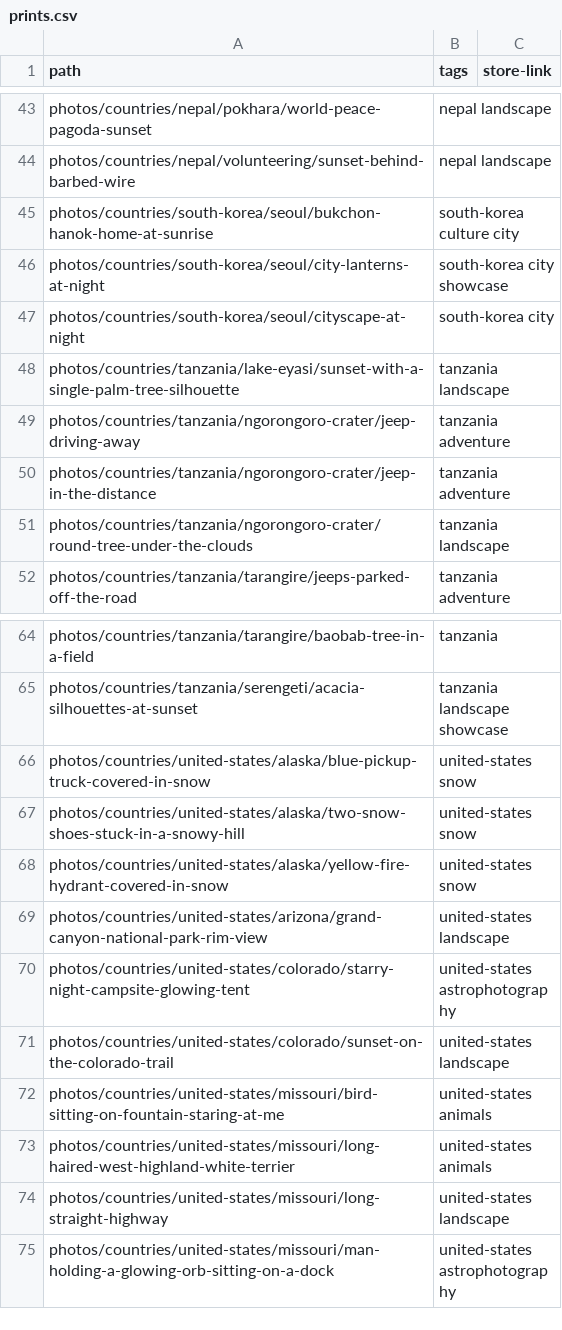
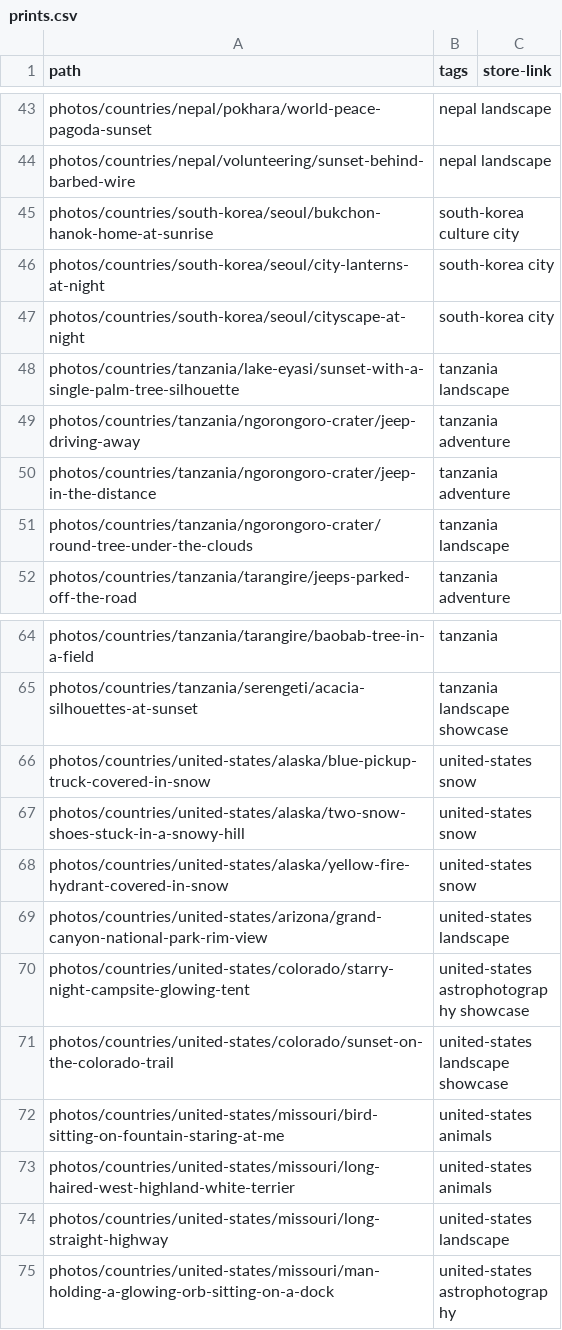
Before and after one commit to nicholaseager/nicholaseager.github.io, a CSV file: _data/prints.csv, drawn as a sheet; only a part is shown, gaps mark what is left out.

Commit message:
Updating prints

```diff
--- a/_data/prints.csv
+++ b/_data/prints.csv
@@ -45,3 +45,3 @@ photos/countries/nepal/volunteering/sunset-behind-barbed-wire,nepal landscape,
 photos/countries/south-korea/seoul/bukchon-hanok-home-at-sunrise,south-korea culture city,
-photos/countries/south-korea/seoul/city-lanterns-at-night,south-korea city showcase,
+photos/countries/south-korea/seoul/city-lanterns-at-night,south-korea city,
 photos/countries/south-korea/seoul/cityscape-at-night,south-korea city,
@@ -69,4 +69,4 @@ photos/countries/united-states/alaska/yellow-fire-hydrant-covered-in-snow,united
 photos/countries/united-states/arizona/grand-canyon-national-park-rim-view,united-states landscape,
-photos/countries/united-states/colorado/starry-night-campsite-glowing-tent,united-states astrophotography,
-photos/countries/united-states/colorado/sunset-on-the-colorado-trail,united-states landscape,
+photos/countries/united-states/colorado/starry-night-campsite-glowing-tent,united-states astrophotography showcase,
+photos/countries/united-states/colorado/sunset-on-the-colorado-trail,united-states landscape showcase,
 photos/countries/united-states/missouri/bird-sitting-on-fountain-staring-at-me,united-states animals,
```
Also changed, not shown: 3 other files.
